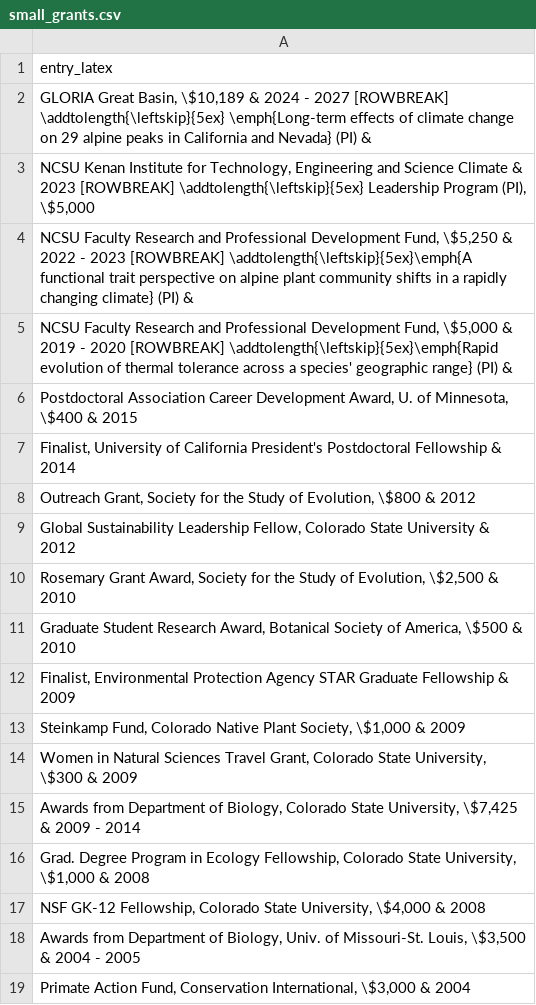
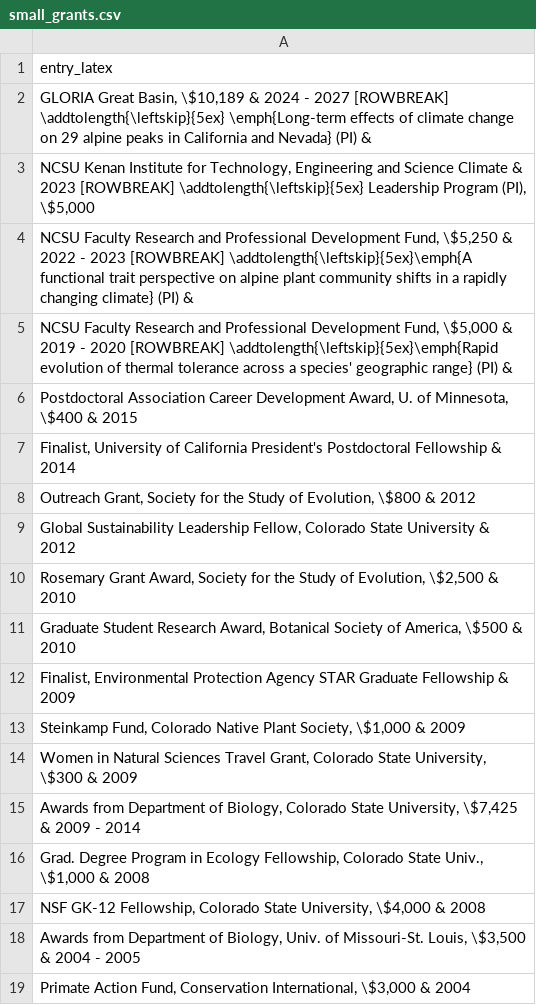
Before and after one commit to snsheth/Sheth_CV, a CSV file: data/small_grants.csv, drawn as a sheet.

```diff
--- a/data/small_grants.csv
+++ b/data/small_grants.csv
@@ -15,3 +15,3 @@ entry_latex
 "Awards from Department of Biology, Colorado State University, \$7,425 & 2009 - 2014"
-"Grad. Degree Program in Ecology Fellowship, Colorado State University, \$1,000 & 2008"
+"Grad. Degree Program in Ecology Fellowship, Colorado State Univ., \$1,000 & 2008"
 "NSF GK-12 Fellowship, Colorado State University, \$4,000 & 2008"
```
Also changed, not shown: data/invited_seminars.csv, data/mentoring_ncsu.csv, 1 other file.
